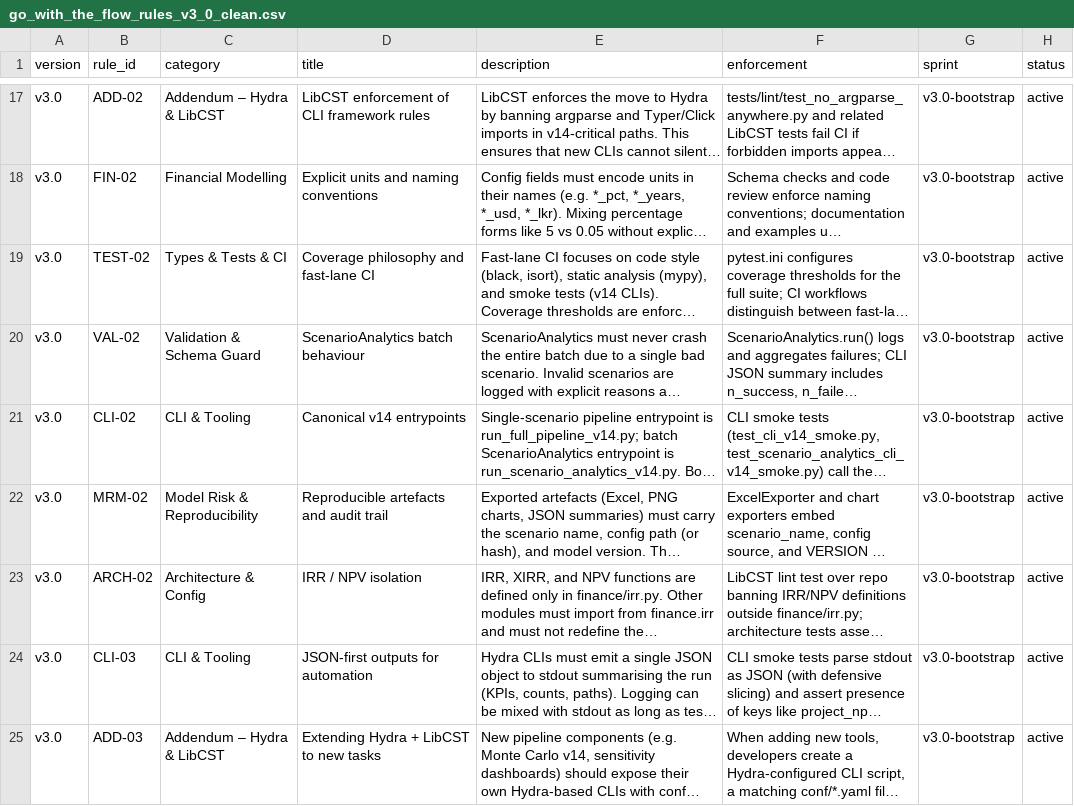
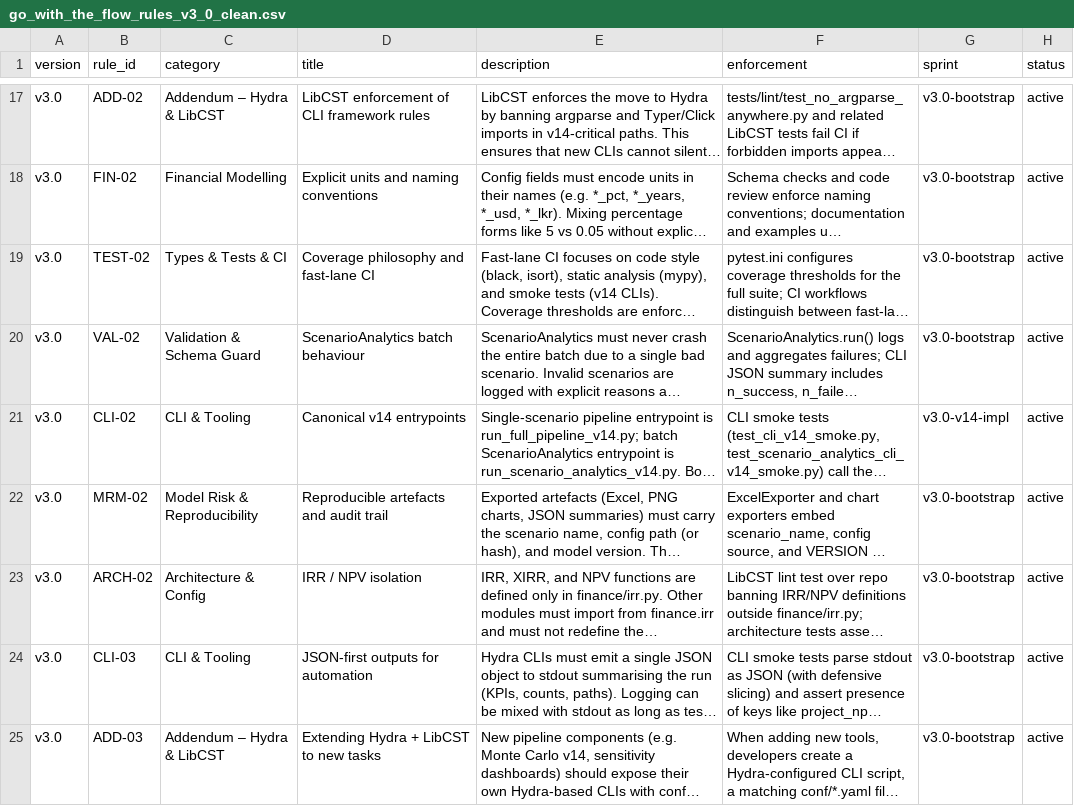
Before and after one commit to arunakulat/dutchbay-epc-model, a CSV file: go_with_the_flow_rules_v3_0_clean.csv, drawn as a sheet; only a part is shown, gaps mark what is left out; long unchanged cells end in …; the diff covers the shown part only; the diff names each change by its address in the sheet, - before the commit and + after, or states it on an @@ line.

```diff
--- a/go_with_the_flow_rules_v3_0_clean.csv
+++ b/go_with_the_flow_rules_v3_0_clean.csv
-G21 (sprint): v3.0-bootstrap
+G21 (sprint): v3.0-v14-impl
```
Also changed, not shown: 1 added row elsewhere in this file.
